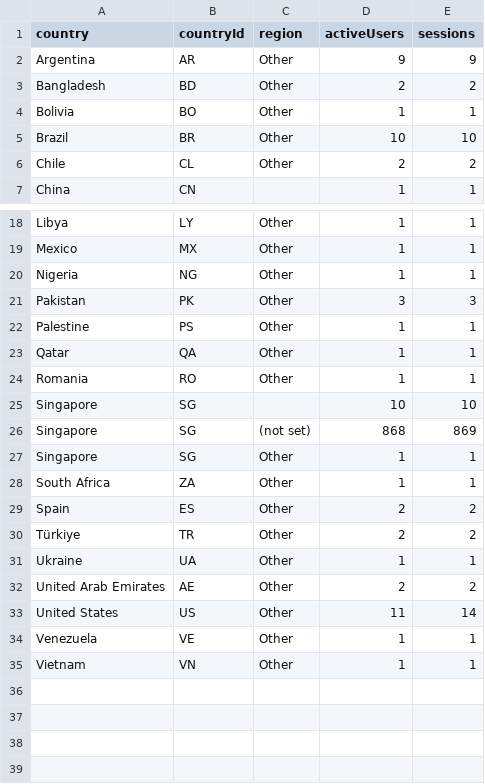
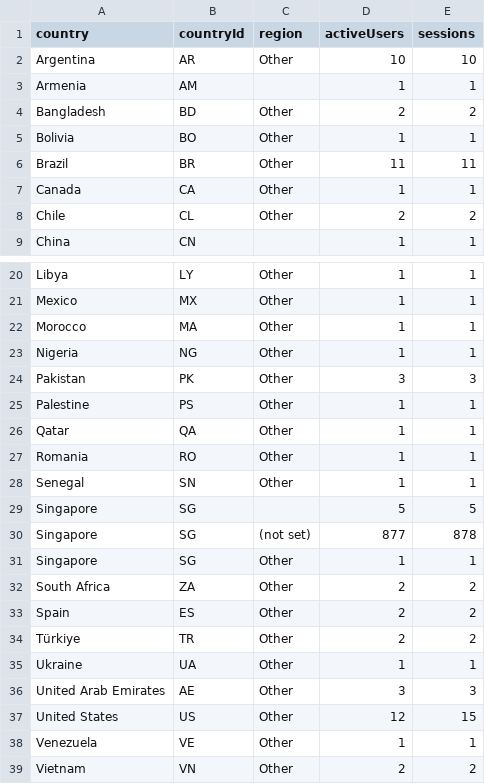
Before and after one commit to CalCOFI/analytics, a CSV file: static/data/geo/calcofi4db.csv, drawn as a sheet; only a part is shown, gaps mark what is left out; the diff covers the shown part only.

Commit message:
data: refresh usage from GA4

```diff
--- a/static/data/geo/calcofi4db.csv
+++ b/static/data/geo/calcofi4db.csv
@@ -1,6 +1,8 @@
 country,countryId,region,activeUsers,sessions
-Argentina,AR,Other,9,9
+Argentina,AR,Other,10,10
+Armenia,AM,,1,1
 Bangladesh,BD,Other,2,2
 Bolivia,BO,Other,1,1
-Brazil,BR,Other,10,10
+Brazil,BR,Other,11,11
+Canada,CA,Other,1,1
 Chile,CL,Other,2,2
@@ -19,2 +21,3 @@ Libya,LY,Other,1,1
 Mexico,MX,Other,1,1
+Morocco,MA,Other,1,1
 Nigeria,NG,Other,1,1
@@ -24,6 +27,7 @@ Qatar,QA,Other,1,1
 Romania,RO,Other,1,1
-Singapore,SG,,10,10
-Singapore,SG,(not set),868,869
+Senegal,SN,Other,1,1
+Singapore,SG,,5,5
+Singapore,SG,(not set),877,878
 Singapore,SG,Other,1,1
-South Africa,ZA,Other,1,1
+South Africa,ZA,Other,2,2
 Spain,ES,Other,2,2
@@ -31,5 +35,5 @@ Türkiye,TR,Other,2,2
 Ukraine,UA,Other,1,1
-United Arab Emirates,AE,Other,2,2
-United States,US,Other,11,14
+United Arab Emirates,AE,Other,3,3
+United States,US,Other,12,15
 Venezuela,VE,Other,1,1
-Vietnam,VN,Other,1,1
+Vietnam,VN,Other,2,2
```
Also changed, not shown: 2 edited cells elsewhere in this file, static/data/daily/calcofi4r.csv, static/data/daily/ctd-transects.csv, 35 other files.
